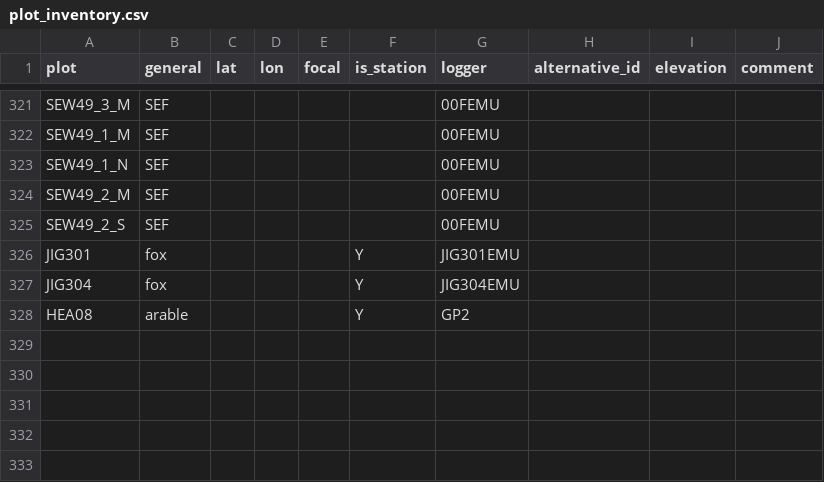
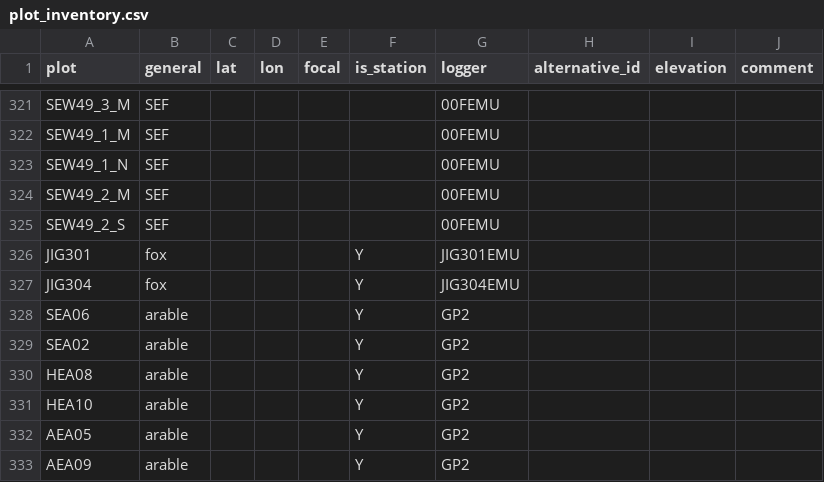
Before and after one commit to environmentalinformatics-marburg/tubedb, a CSV file: config/nature40/plot_inventory.csv, drawn as a sheet; only a part is shown, gaps mark what is left out.

Commit message:
sensor config radiation sensors aggregation average for hour and sum for higher; config added arable stations

```diff
--- a/config/nature40/plot_inventory.csv
+++ b/config/nature40/plot_inventory.csv
@@ -327,2 +327,7 @@ JIG301,fox,,,,Y,JIG301EMU,,,
 JIG304,fox,,,,Y,JIG304EMU,,,
+SEA06,arable,,,,Y,GP2,,,
+SEA02,arable,,,,Y,GP2,,,
 HEA08,arable,,,,Y,GP2,,,
+HEA10,arable,,,,Y,GP2,,,
+AEA05,arable,,,,Y,GP2,,,
+AEA09,arable,,,,Y,GP2,,,
```
Also changed, not shown: 2 other files.
